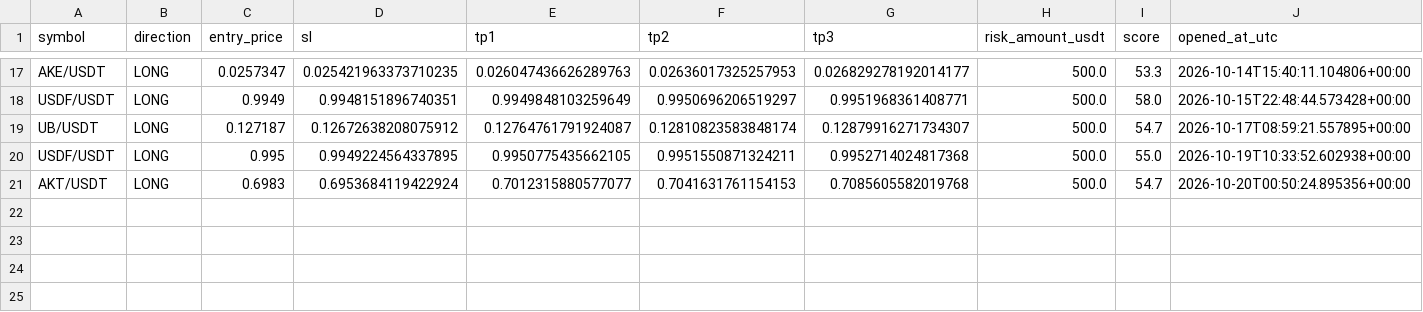
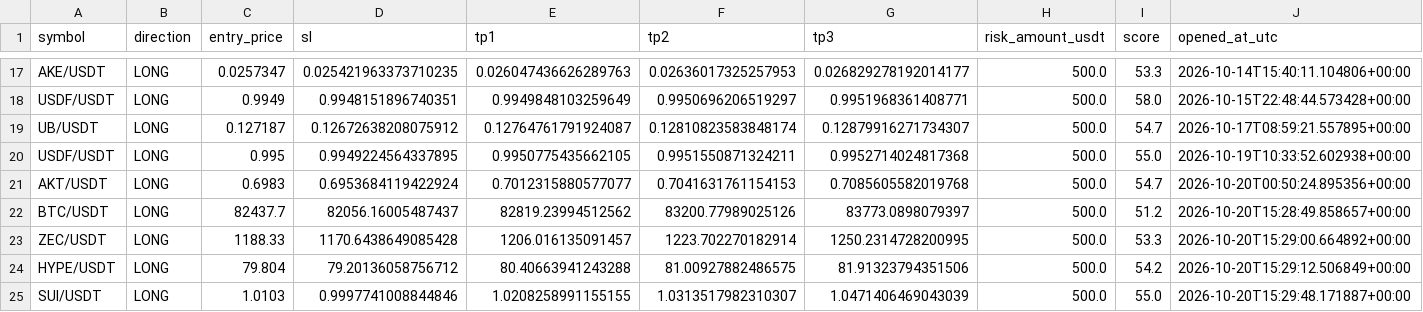
Before and after one commit to kotylevskiyv/crypto-alert-bot, a CSV file: state/trade_history.csv, drawn as a sheet; only a part is shown, gaps mark what is left out; rows hold the shown columns only; the diff names each change by its address in the sheet, - before the commit and + after, or states it on an @@ line.

Commit message:
Update bot state [skip ci]

```diff
--- a/state/trade_history.csv
+++ b/state/trade_history.csv
+row 22: BTC/USDT | LONG | 82437.7 | 82056.16005487437 | 82819.23994512562 | 83200.77989025126 | 83773.0898079397 | 500.0 | 51.2 | 2026-10-20T15:28:49.858657+00:00
+row 23: ZEC/USDT | LONG | 1188.33 | 1170.6438649085428 | 1206.016135091457 | 1223.702270182914 | 1250.2314728200995 | 500.0 | 53.3 | 2026-10-20T15:29:00.664892+00:00
+row 24: HYPE/USDT | LONG | 79.804 | 79.20136058756712 | 80.40663941243288 | 81.00927882486575 | 81.91323794351506 | 500.0 | 54.2 | 2026-10-20T15:29:12.506849+00:00
+row 25: SUI/USDT | LONG | 1.0103 | 0.9997741008844846 | 1.0208258991155155 | 1.0313517982310307 | 1.0471406469043039 | 500.0 | 55.0 | 2026-10-20T15:29:48.171887+00:00
```
Also changed, not shown: 1 other file.
